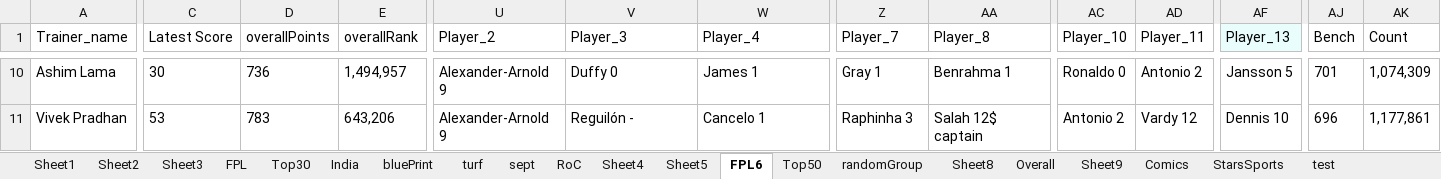
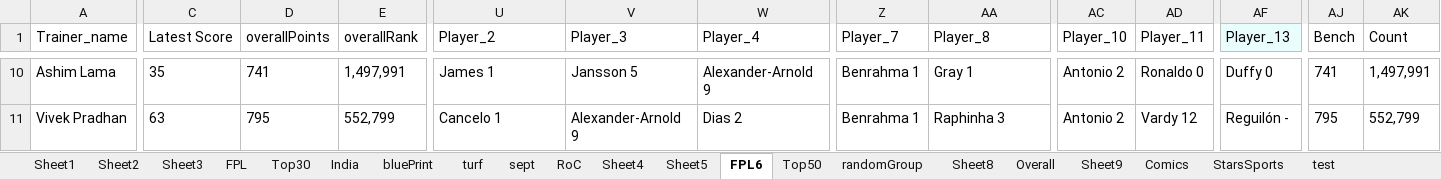
Before and after one commit to TenForBen/TenForBen.github.io, an Excel workbook: EdisonLogs/weather.xlsx, sheet FPL6, drawn as a sheet; only a part is shown, gaps mark what is left out; values as stored, in another font and other column widths than the file's, no borders; the diff covers the shown part only; the diff names each change by its address in the sheet, - before the commit and + after, or states it on an @@ line.

```diff
--- a/EdisonLogs/weather.xlsx (sheet FPL6)
+++ b/EdisonLogs/weather.xlsx (sheet FPL6)
-C10 (Latest Score): 30
+C10 (Latest Score): 35
-D10 (overallPoints): 736
+D10 (overallPoints): 741
-E10 (overallRank): 1,494,957
+E10 (overallRank): 1,497,991
-U10 (Player_2): Alexander-Arnold 9
+U10 (Player_2): James 1
-V10 (Player_3): Duffy 0
+V10 (Player_3): Jansson 5
-W10 (Player_4): James 1
+W10 (Player_4): Alexander-Arnold 9
-Z10 (Player_7): Gray 1
+Z10 (Player_7): Benrahma 1
-AA10 (Player_8): Benrahma 1
+AA10 (Player_8): Gray 1
-AC10 (Player_10): Ronaldo 0
+AC10 (Player_10): Antonio 2
-AD10 (Player_11): Antonio 2
+AD10 (Player_11): Ronaldo 0
-AF10 (Player_13): Jansson 5
+AF10 (Player_13): Duffy 0
-AJ10 (Bench): 701
+AJ10 (Bench): 741
-AK10 (Count): 1,074,309
+AK10 (Count): 1,497,991
-C11 (Latest Score): 53
+C11 (Latest Score): 63
-D11 (overallPoints): 783
+D11 (overallPoints): 795
-E11 (overallRank): 643,206
+E11 (overallRank): 552,799
-U11 (Player_2): Alexander-Arnold 9
+U11 (Player_2): Cancelo 1
-V11 (Player_3): Reguilón -
+V11 (Player_3): Alexander-Arnold 9
-W11 (Player_4): Cancelo 1
+W11 (Player_4): Dias 2
-Z11 (Player_7): Raphinha 3
+Z11 (Player_7): Benrahma 1
-AA11 (Player_8): Salah 12$ captain
+AA11 (Player_8): Raphinha 3
-AF11 (Player_13): Dennis 10
+AF11 (Player_13): Reguilón -
-AJ11 (Bench): 696
+AJ11 (Bench): 795
-AK11 (Count): 1,177,861
+AK11 (Count): 552,799
```
Also changed, not shown: 394 edited cells elsewhere in this sheet, sheet RoC, FPL/Excellent JSON.xlsm, 18 other files.
